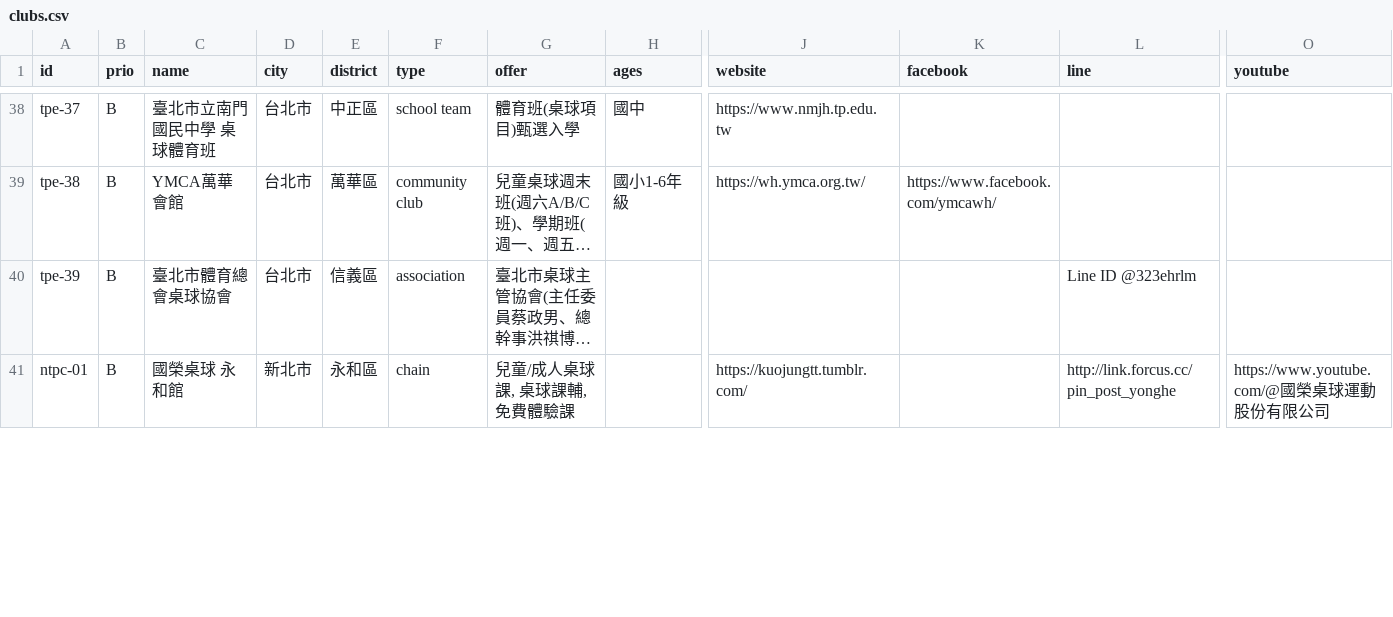
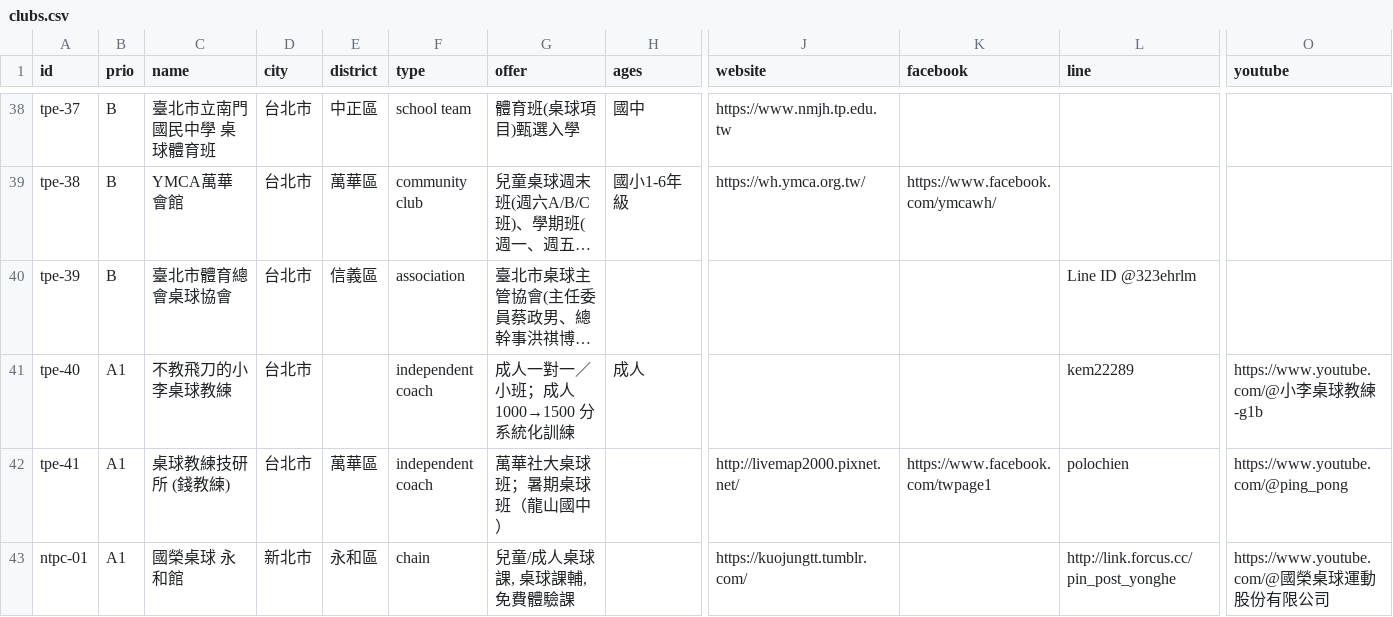
Before and after one commit to HankYu11/Monti-Ping-Pong, a CSV file: experiments/04-live-coach/research/business/clubs/clubs.csv, drawn as a sheet; only a part is shown, gaps mark what is left out; long unchanged cells end in …; addresses are those after the commit; rows hold the shown columns only; the diff covers the shown part only; the diff names each change by its address in the sheet, - before the commit and + after, or states it on an @@ line.

```diff
--- a/experiments/04-live-coach/research/business/clubs/clubs.csv
+++ b/experiments/04-live-coach/research/business/clubs/clubs.csv
+row 41: tpe-40 | A1 | 不教飛刀的小李桌球教練 | 台北市 |  | independent coach | 成人一對一／小班；成人 1000→1500 分系統化訓練 | 成人 |  |  | kem22289 | https://www.youtube.com/@小李桌球教練-g1b
+row 42: tpe-41 | A1 | 桌球教練技研所 (錢教練) | 台北市 | 萬華區 | independent coach | 萬華社大桌球班；暑期桌球班（龍山國中） |  | http://livemap2000.pixnet.net/ | https://www.facebook.com/twpage1 | polochien | https://www.youtube.com/@ping_pong
-B43 (prio): B
+B43 (prio): A1
```
Also changed, not shown: 3 added rows and 21 edited cells elsewhere in this file, 5 other files.
